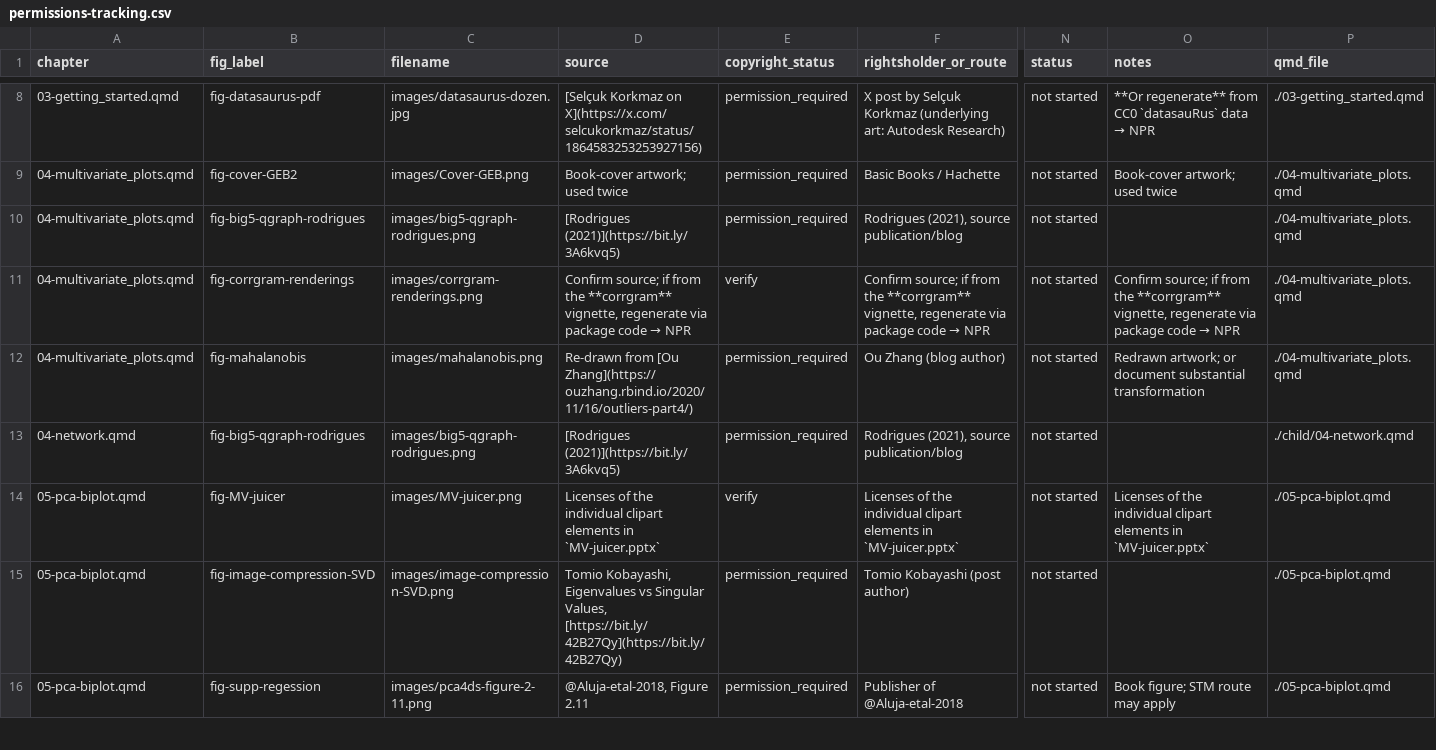
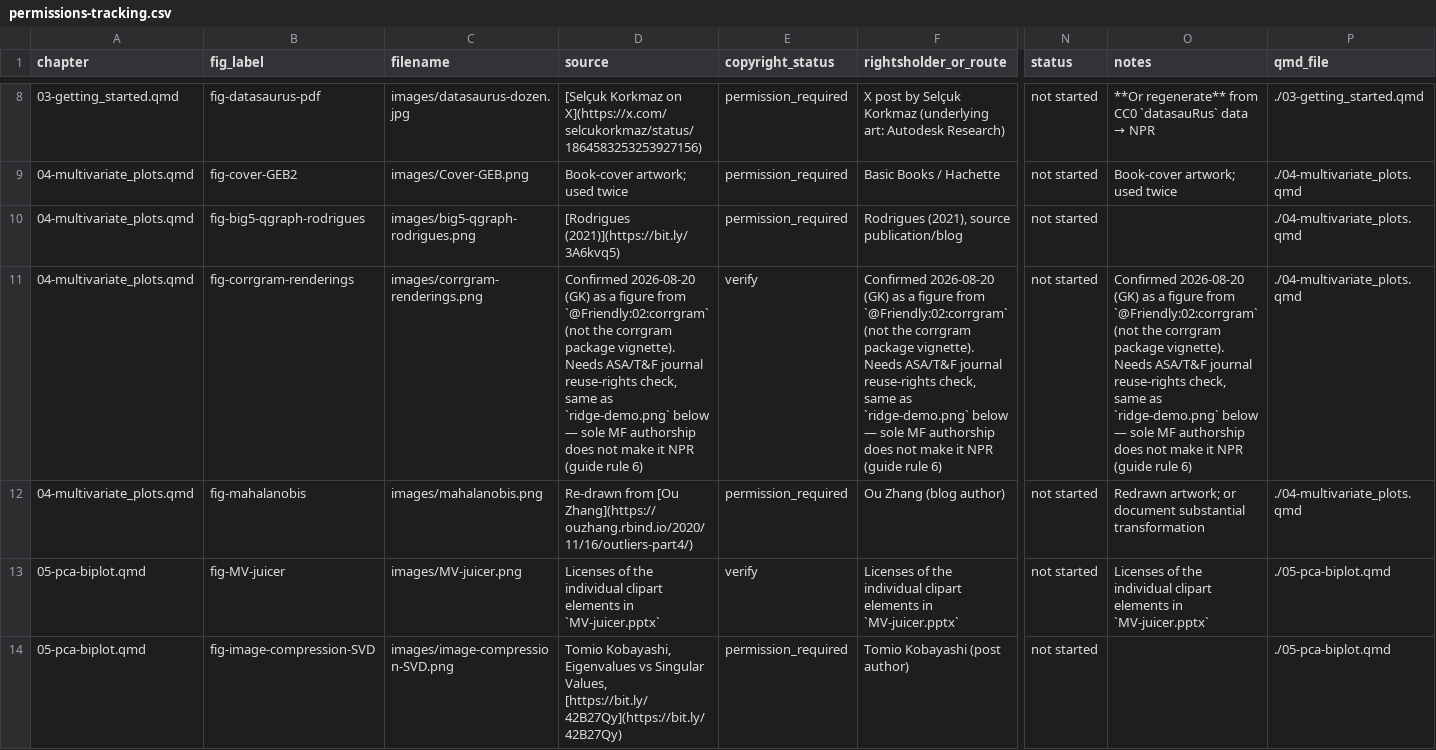
Before and after one commit to friendly/Vis-MLM-book, a CSV file: issues/permissions-tracking.csv, drawn as a sheet; only a part is shown, gaps mark what is left out; the shorter side is filled out with more unchanged rows; rows hold the shown columns only; the diff names each change by its address in the sheet, - before the commit and + after, or states it on an @@ line.

Commit message:
Find the source for `images/corrgram-renderings.png`
Update following files in `issues/`:
- `fig-permission-list.md`
- `permissions-tracking.csv`
- `task-permissions.md`

```diff
--- a/issues/permissions-tracking.csv
+++ b/issues/permissions-tracking.csv
@@ D11 (source): Confirm source; if from the **corrgram** vignette, regenerate via package code → NPR → Confirmed 2026-08-20 (GK) as a figure from `@Friendly:02:corrgram` (not the corrgram package vignette). Needs ASA/T&F journal reuse-rights check, same as `ridge-demo.png` below — sole MF authorship does not make it NPR (guide rule 6) @@
@@ F11 (rightsholder_or_route): Confirm source; if from the **corrgram** vignette, regenerate via package code → NPR → Confirmed 2026-08-20 (GK) as a figure from `@Friendly:02:corrgram` (not the corrgram package vignette). Needs ASA/T&F journal reuse-rights check, same as `ridge-demo.png` below — sole MF authorship does not make it NPR (guide rule 6) @@
@@ O11 (notes): Confirm source; if from the **corrgram** vignette, regenerate via package code → NPR → Confirmed 2026-08-20 (GK) as a figure from `@Friendly:02:corrgram` (not the corrgram package vignette). Needs ASA/T&F journal reuse-rights check, same as `ridge-demo.png` below — sole MF authorship does not make it NPR (guide rule 6) @@
-row 13: 04-network.qmd | fig-big5-qgraph-rodrigues | images/big5-qgraph-rodrigues.png | [Rodrigues (2021)](https://bit.ly/3A6kvq5) | permission_required | Rodrigues (2021), source publication/blog | not started |  | ./child/04-network.qmd
```
Also changed, not shown: 2 other files.
